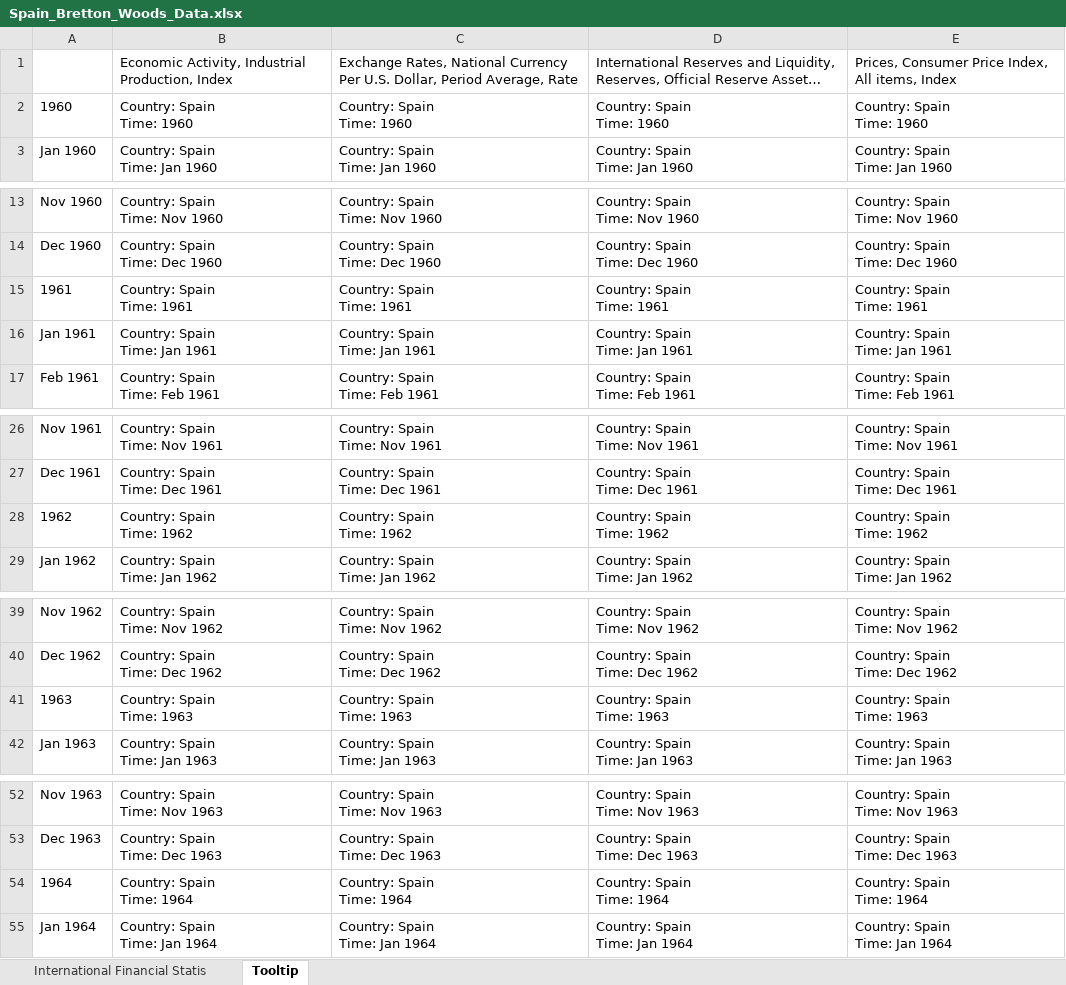
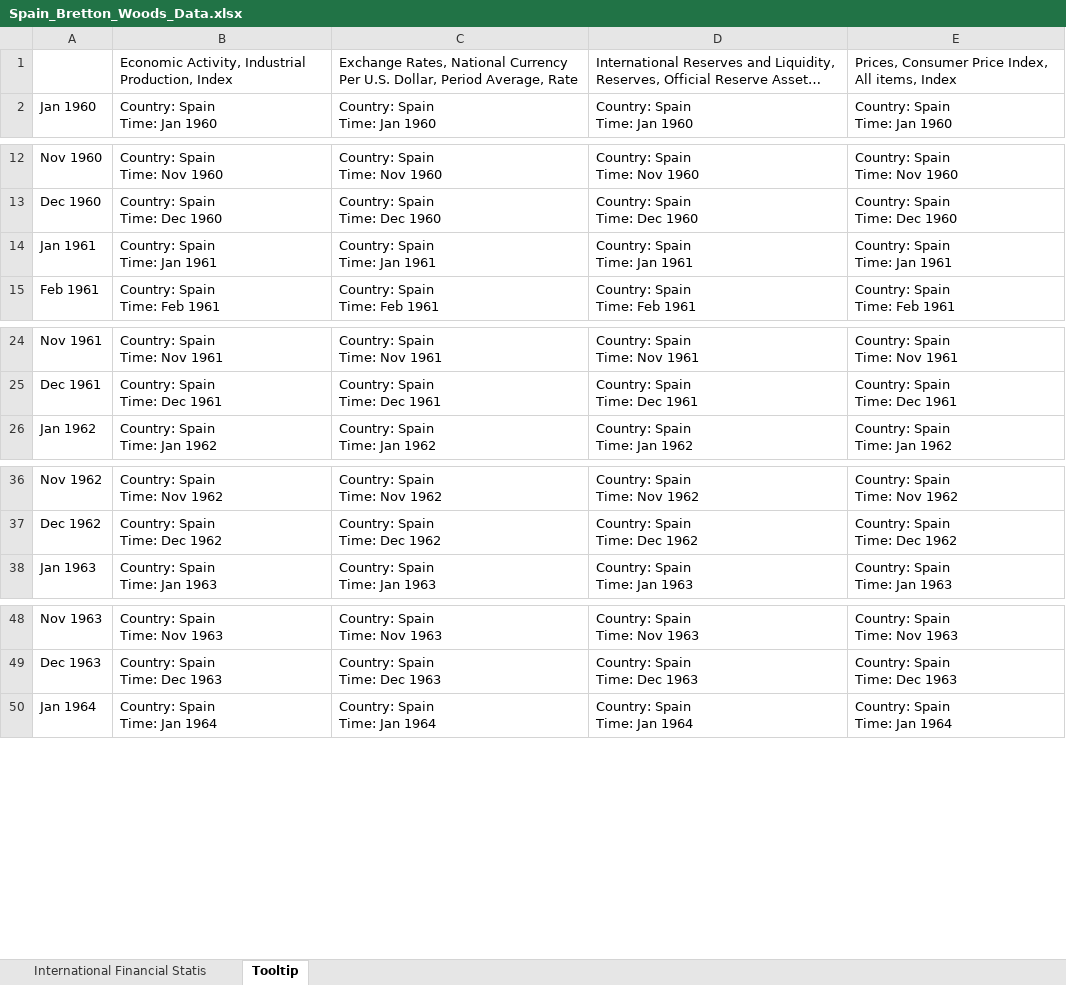
Before and after one commit to sophie-hy-fung/spain-bretton-woods, an Excel workbook: Data/Spain_Bretton_Woods_Data.xlsx, sheet Tooltip, drawn as a sheet; only a part is shown, gaps mark what is left out; long unchanged cells end in …; values as stored, in another font and other column widths than the file's, no borders; ↵ is a line break in a cell; the diff covers the shown part only; the diff names each change by its address in the sheet, - before the commit and + after, or states it on an @@ line.

```diff
--- a/Data/Spain_Bretton_Woods_Data.xlsx (sheet Tooltip)
+++ b/Data/Spain_Bretton_Woods_Data.xlsx (sheet Tooltip)
-row 2: 1960 | Country: Spain ↵ Time: 1960 | Country: Spain ↵ Time: 1960 | Country: Spain ↵ Time: 1960 | Country: Spain ↵ Time: 1960
-row 15: 1961 | Country: Spain ↵ Time: 1961 | Country: Spain ↵ Time: 1961 | Country: Spain ↵ Time: 1961 | Country: Spain ↵ Time: 1961
-row 28: 1962 | Country: Spain ↵ Time: 1962 | Country: Spain ↵ Time: 1962 | Country: Spain ↵ Time: 1962 | Country: Spain ↵ Time: 1962
-row 41: 1963 | Country: Spain ↵ Time: 1963 | Country: Spain ↵ Time: 1963 | Country: Spain ↵ Time: 1963 | Country: Spain ↵ Time: 1963
-row 54: 1964 | Country: Spain ↵ Time: 1964 | Country: Spain ↵ Time: 1964 | Country: Spain ↵ Time: 1964 | Country: Spain ↵ Time: 1964
```
Also changed, not shown: 26 removed rows elsewhere in this sheet, sheet International Financial Statis, Data/US_Bretton_Woods_Data.xlsx, 1 other file.
